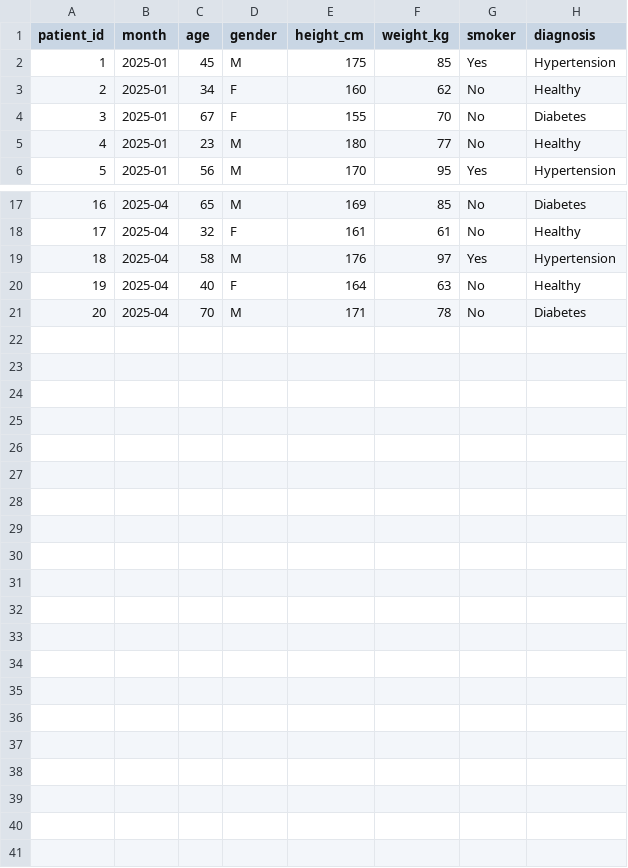
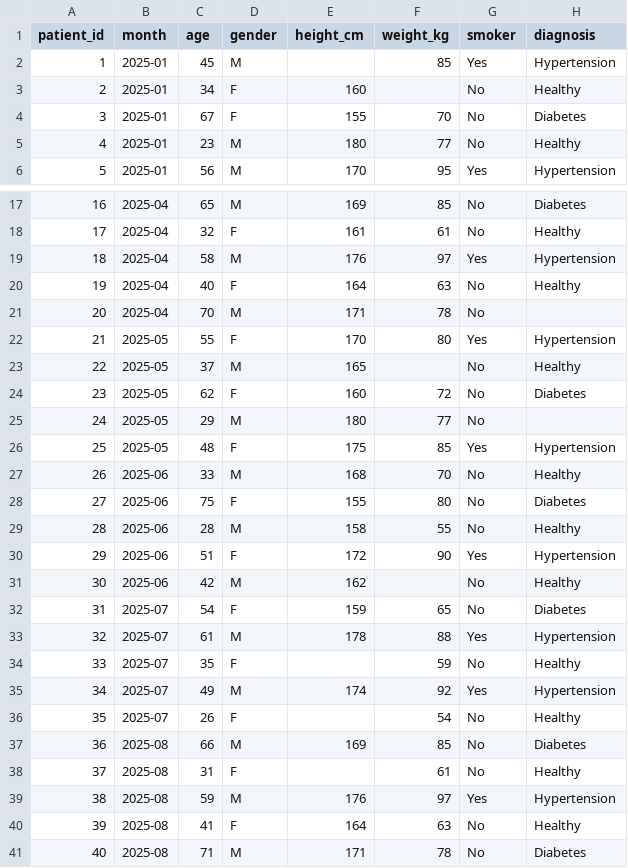
Before and after one commit to ONSdigital/r-rap-demo, a CSV file: data/health_data.csv, drawn as a sheet; only a part is shown, gaps mark what is left out; the diff covers the shown part only.

Commit message:
Change health_data csv to have missing values, change src folder name to R

```diff
--- a/data/health_data.csv
+++ b/data/health_data.csv
@@ -1,4 +1,4 @@
 patient_id,month,age,gender,height_cm,weight_kg,smoker,diagnosis
-1,2025-01,45,M,175,85,Yes,Hypertension
-2,2025-01,34,F,160,62,No,Healthy
+1,2025-01,45,M,,85,Yes,Hypertension
+2,2025-01,34,F,160,,No,Healthy
 3,2025-01,67,F,155,70,No,Diabetes
@@ -20,2 +20,22 @@ patient_id,month,age,gender,height_cm,weight_kg,smoker,diagnosis
 19,2025-04,40,F,164,63,No,Healthy
-20,2025-04,70,M,171,78,No,Diabetes
+20,2025-04,70,M,171,78,No,
+21,2025-05,55,F,170,80,Yes,Hypertension
+22,2025-05,37,M,165,,No,Healthy
+23,2025-05,62,F,160,72,No,Diabetes
+24,2025-05,29,M,180,77,No,
+25,2025-05,48,F,175,85,Yes,Hypertension
+26,2025-06,33,M,168,70,No,Healthy
+27,2025-06,75,F,155,80,No,Diabetes
+28,2025-06,28,M,158,55,No,Healthy
+29,2025-06,51,F,172,90,Yes,Hypertension
+30,2025-06,42,M,162,,No,Healthy
+31,2025-07,54,F,159,65,No,Diabetes
+32,2025-07,61,M,178,88,Yes,Hypertension
+33,2025-07,35,F,,59,No,Healthy
+34,2025-07,49,M,174,92,Yes,Hypertension
+35,2025-07,26,F,,54,No,Healthy
+36,2025-08,66,M,169,85,No,Diabetes
+37,2025-08,31,F,,61,No,Healthy
+38,2025-08,59,M,176,97,Yes,Hypertension
+39,2025-08,41,F,164,63,No,Healthy
+40,2025-08,71,M,171,78,No,Diabetes
```
Also changed, not shown: 1 edited cell elsewhere in this file, 6 other files.
